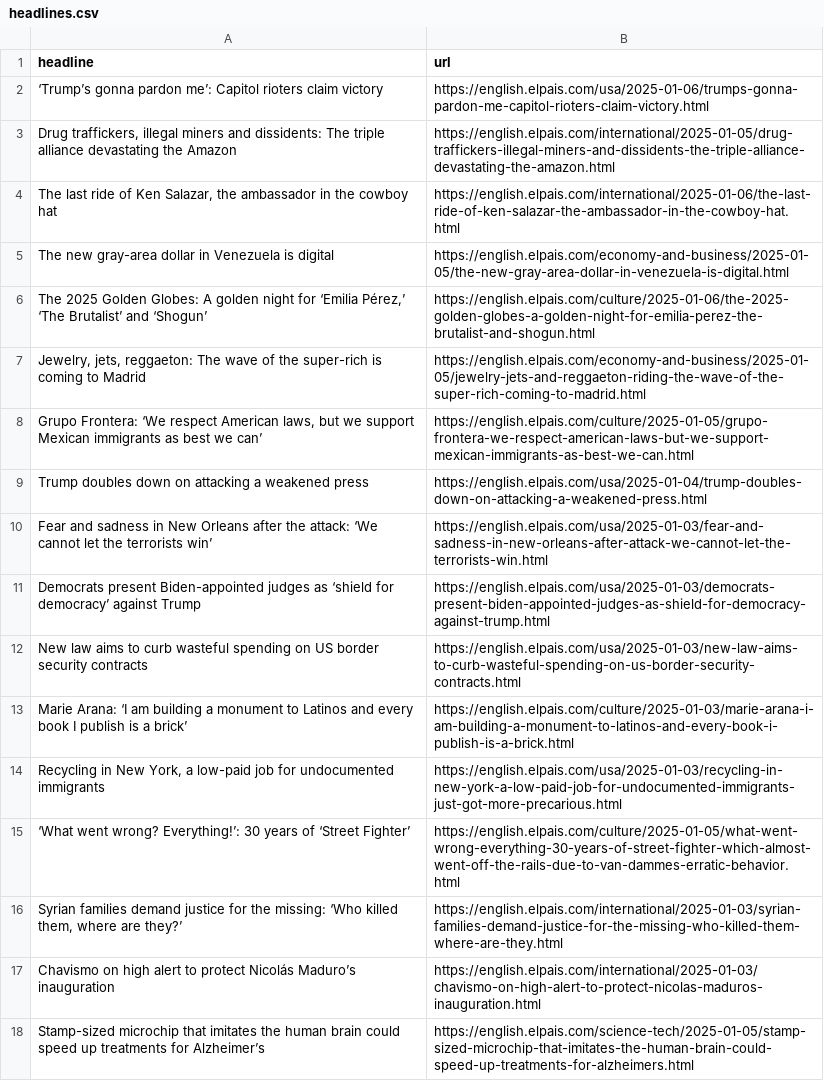
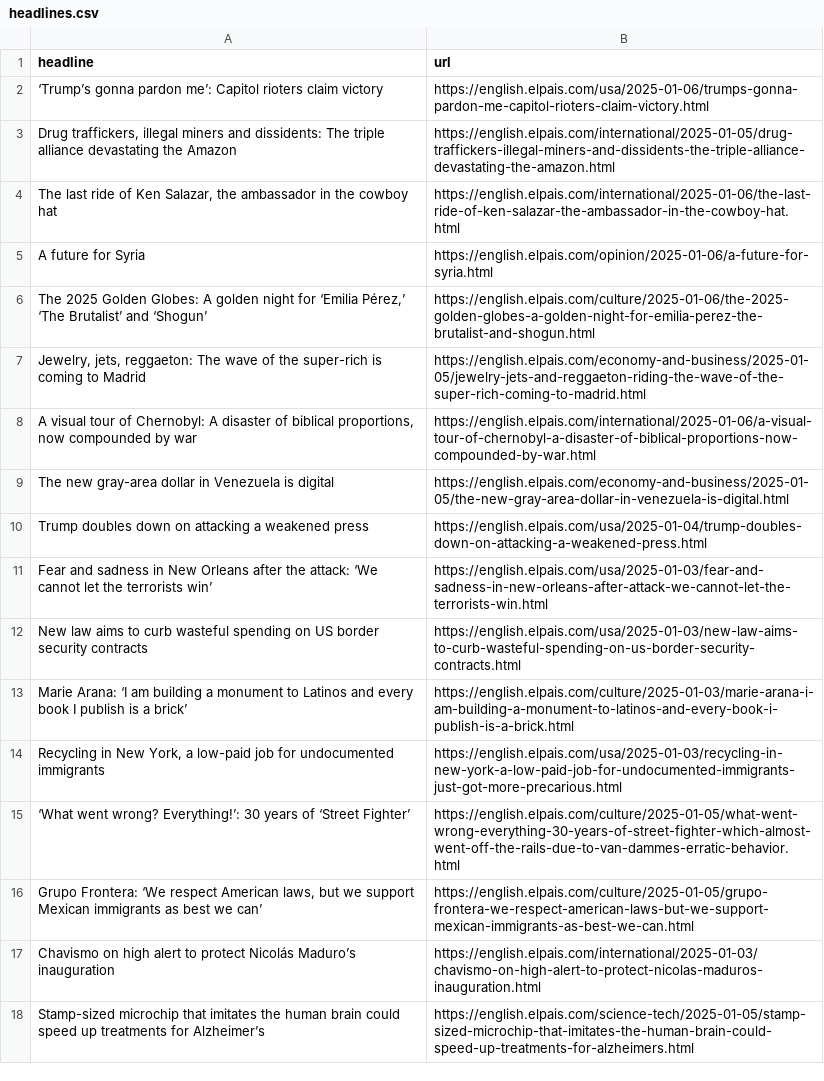
Before and after one commit to rtalabong/el-pais-scraper, a CSV file: headlines.csv, drawn as a sheet; only a part is shown.

```diff
--- a/headlines.csv
+++ b/headlines.csv
@@ -4,9 +4,9 @@ headline,url
 "The last ride of Ken Salazar, the ambassador in the cowboy hat",https://english.elpais.com/international/2025-01-06/the-last-ride-of-ken-salazar-the-ambassador-in-the-cowboy-hat.html
-The new gray-area dollar in Venezuela is digital  ,https://english.elpais.com/economy-and-business/2025-01-05/the-new-gray-area-dollar-in-venezuela-is-digital.html
+A future for Syria,https://english.elpais.com/opinion/2025-01-06/a-future-for-syria.html
 "The 2025 Golden Globes: A golden night for ‘Emilia Pérez,’ ‘The Brutalist’ and ‘Shogun’",https://english.elpais.com/culture/2025-01-06/the-2025-golden-globes-a-golden-night-for-emilia-perez-the-brutalist-and-shogun.html
 "Jewelry, jets, reggaeton: The wave of the super-rich is coming to Madrid",https://english.elpais.com/economy-and-business/2025-01-05/jewelry-jets-and-reggaeton-riding-the-wave-of-the-super-rich-coming-to-madrid.html
-"Grupo Frontera: ‘We respect American laws, but we support Mexican immigrants as best we can’  ",https://english.elpais.com/culture/2025-01-05/grupo-frontera-we-respect-american-laws-but-we-support-mexican-immigrants-as-best-we-can.html
+"A visual tour of Chernobyl: A disaster of biblical proportions, now compounded by war",https://english.elpais.com/international/2025-01-06/a-visual-tour-of-chernobyl-a-disaster-of-biblical-proportions-now-compounded-by-war.html
+The new gray-area dollar in Venezuela is digital  ,https://english.elpais.com/economy-and-business/2025-01-05/the-new-gray-area-dollar-in-venezuela-is-digital.html
 Trump doubles down on attacking a weakened press  ,https://english.elpais.com/usa/2025-01-04/trump-doubles-down-on-attacking-a-weakened-press.html
 Fear and sadness in New Orleans after the attack: ‘We cannot let the terrorists win’,https://english.elpais.com/usa/2025-01-03/fear-and-sadness-in-new-orleans-after-attack-we-cannot-let-the-terrorists-win.html
-Democrats present Biden-appointed judges as ‘shield for democracy’ against Trump,https://english.elpais.com/usa/2025-01-03/democrats-present-biden-appointed-judges-as-shield-for-democracy-against-trump.html
 New law aims to curb wasteful spending on US border security contracts,https://english.elpais.com/usa/2025-01-03/new-law-aims-to-curb-wasteful-spending-on-us-border-security-contracts.html
@@ -15,3 +15,3 @@ Marie Arana: ‘I am building a monument to Latinos and every book I publish is
 ‘What went wrong? Everything!’: 30 years of ‘Street Fighter’,https://english.elpais.com/culture/2025-01-05/what-went-wrong-everything-30-years-of-street-fighter-which-almost-went-off-the-rails-due-to-van-dammes-erratic-behavior.html
-"Syrian families demand justice for the missing: ‘Who killed them, where are they?’",https://english.elpais.com/international/2025-01-03/syrian-families-demand-justice-for-the-missing-who-killed-them-where-are-they.html
+"Grupo Frontera: ‘We respect American laws, but we support Mexican immigrants as best we can’  ",https://english.elpais.com/culture/2025-01-05/grupo-frontera-we-respect-american-laws-but-we-support-mexican-immigrants-as-best-we-can.html
 Chavismo on high alert to protect Nicolás Maduro’s inauguration,https://english.elpais.com/international/2025-01-03/chavismo-on-high-alert-to-protect-nicolas-maduros-inauguration.html
```
